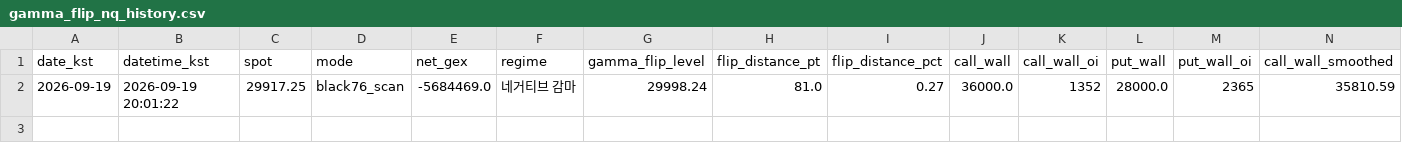
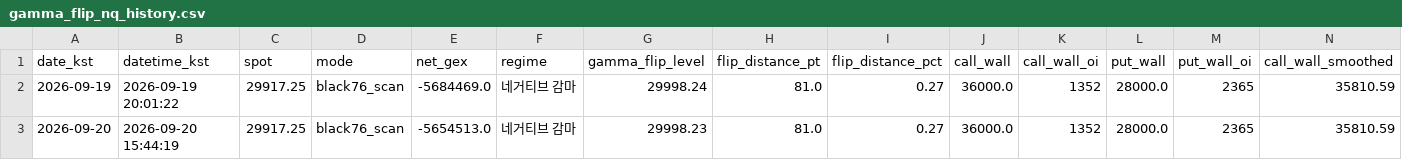
Before and after one commit to hk4jung/gamma-flip-capture, a CSV file: gamma_flip_nq_history.csv, drawn as a sheet; only a part is shown; rows hold the shown columns only; the diff names each change by its address in the sheet, - before the commit and + after, or states it on an @@ line.

```diff
--- a/gamma_flip_nq_history.csv
+++ b/gamma_flip_nq_history.csv
+row 3: 2026-09-20 | 2026-09-20 15:44:19 | 29917.25 | black76_scan | -5654513.0 | 네거티브 감마 | 29998.23 | 81.0 | 0.27 | 36000.0 | 1352 | 28000.0 | 2365 | 35810.59
```
Also changed, not shown: barchart_options_capture.csv, gamma_flip_es_history.csv, 2 other files.
